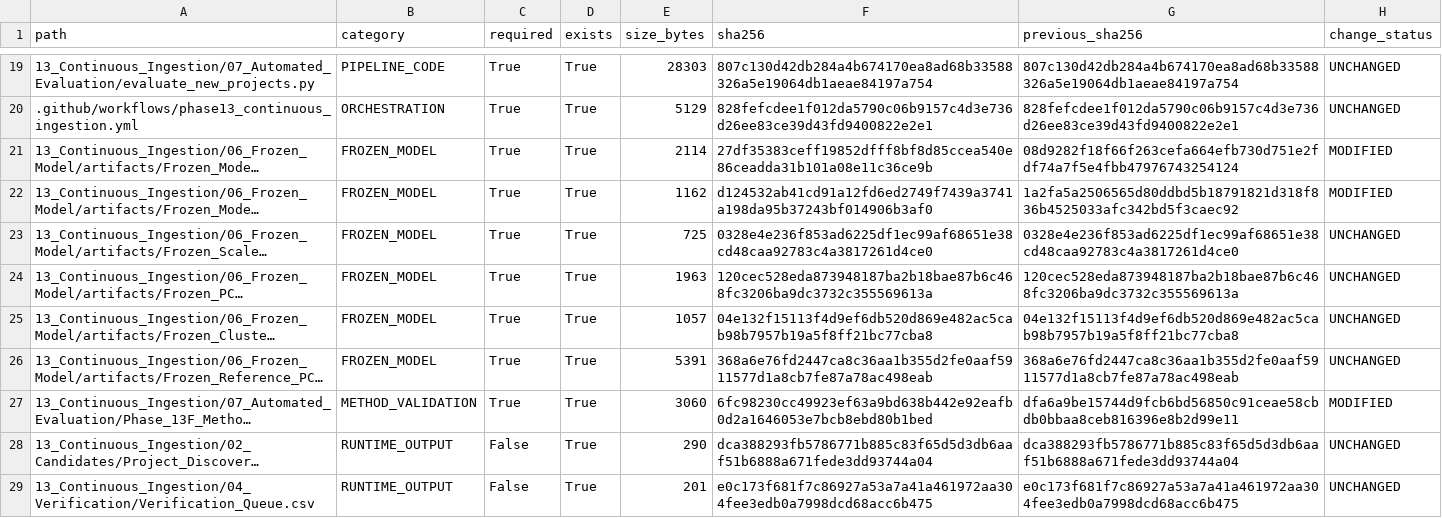
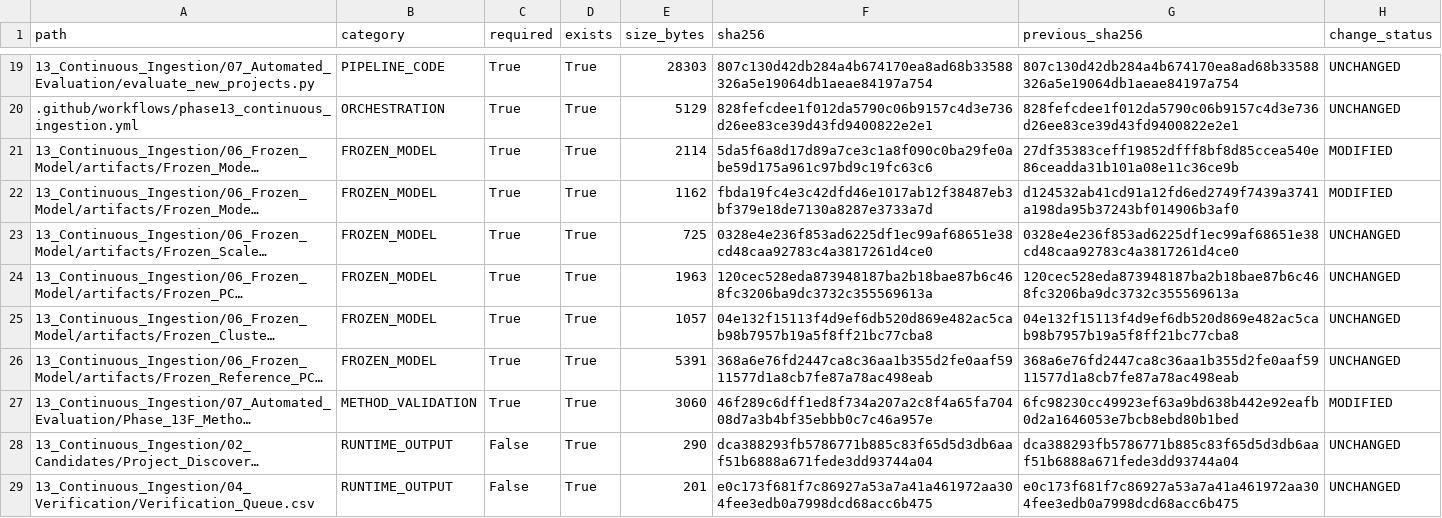
Before and after one commit to Shash-ai/Semiconductor-Credit-Risk-ML, a CSV file: 13_Continuous_Ingestion/08_Governance/Phase_13I_Artifact_Hashes.csv, drawn as a sheet; only a part is shown, gaps mark what is left out; long unchanged cells end in …; the diff names each change by its address in the sheet, - before the commit and + after, or states it on an @@ line.

```diff
--- a/13_Continuous_Ingestion/08_Governance/Phase_13I_Artifact_Hashes.csv
+++ b/13_Continuous_Ingestion/08_Governance/Phase_13I_Artifact_Hashes.csv
-F21 (sha256): 27df35383ceff19852dfff8bf8d85ccea540e86ceadda31b101a08e11c36ce9b
+F21 (sha256): 5da5f6a8d17d89a7ce3c1a8f090c0ba29fe0abe59d175a961c97bd9c19fc63c6
-G21 (previous_sha256): 08d9282f18f66f263cefa664efb730d751e2fdf74a7f5e4fbb47976743254124
+G21 (previous_sha256): 27df35383ceff19852dfff8bf8d85ccea540e86ceadda31b101a08e11c36ce9b
-F22 (sha256): d124532ab41cd91a12fd6ed2749f7439a3741a198da95b37243bf014906b3af0
+F22 (sha256): fbda19fc4e3c42dfd46e1017ab12f38487eb3bf379e18de7130a8287e3733a7d
-G22 (previous_sha256): 1a2fa5a2506565d80ddbd5b18791821d318f836b4525033afc342bd5f3caec92
+G22 (previous_sha256): d124532ab41cd91a12fd6ed2749f7439a3741a198da95b37243bf014906b3af0
-F27 (sha256): 6fc98230cc49923ef63a9bd638b442e92eafb0d2a1646053e7bcb8ebd80b1bed
+F27 (sha256): 46f289c6dff1ed8f734a207a2c8f4a65fa70408d7a3b4bf35ebbb0c7c46a957e
-G27 (previous_sha256): dfa6a9be15744d9fcb6bd56850c91ceae58cbdb0bbaa8ceb816396e8b2d99e11
+G27 (previous_sha256): 6fc98230cc49923ef63a9bd638b442e92eafb0d2a1646053e7bcb8ebd80b1bed
```
Also changed, not shown: 13_Continuous_Ingestion/08_Governance/Phase_13I_Change_Register.csv, 10 other files.
